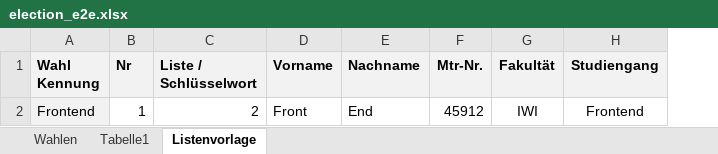
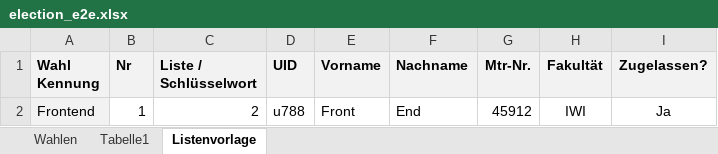
Before and after one commit to rneumann/election, an Excel workbook: frontend/e2e/files/election_e2e.xlsx, sheet Listenvorlage, drawn as a sheet; values as stored, in another font and other column widths than the file's, no borders; removed rows and columns are numbered as before the commit, all else as after; the diff names each change by its address in the sheet, - before the commit and + after, or states it on an @@ line.

```diff
--- a/frontend/e2e/files/election_e2e.xlsx (sheet Listenvorlage)
+++ b/frontend/e2e/files/election_e2e.xlsx (sheet Listenvorlage)
+column D (UID), row 2: u788
-column H (Studiengang), row 2: Frontend
+column I (Zugelassen?), row 2: Ja
```
Also changed, not shown: 6 other files.
